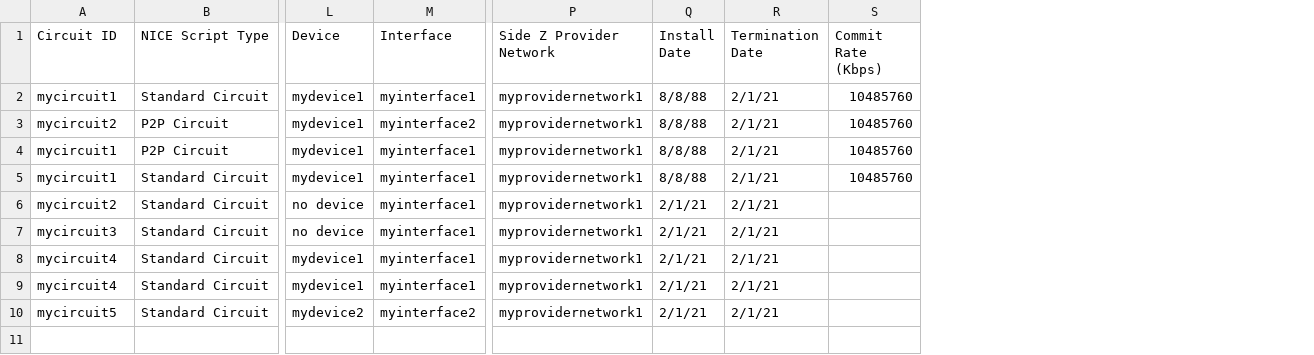
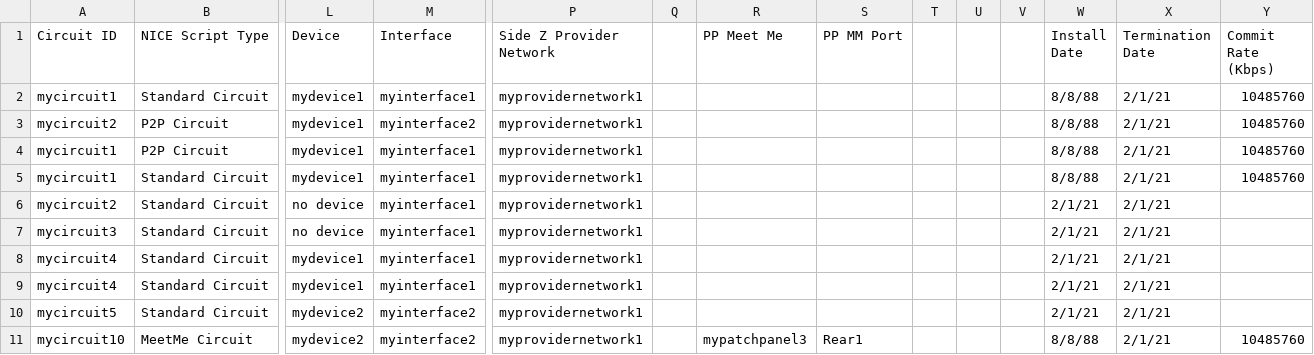
Before and after one commit to nopg/netbox_custom_scripts, a CSV file: runscript-testing/csv-runscript-circuits.csv, drawn as a sheet; only a part is shown, gaps mark what is left out; rows hold the shown columns only; the diff names each change by its address in the sheet, - before the commit and + after, or states it on an @@ line.

Commit message:
meet me basics

```diff
--- a/runscript-testing/csv-runscript-circuits.csv
+++ b/runscript-testing/csv-runscript-circuits.csv
+column Q, empty
+column R (PP Meet Me), empty
+column S (PP MM Port), empty
+column T, empty
+column U, empty
+column V, empty
+row 11: mycircuit10 | MeetMe Circuit | mydevice2 | myinterface2 | myprovidernetwork1 |  | mypatchpanel3 | Rear1 |  |  |  | 8/8/88 | 2/1/21 | 10485760
```
Also changed, not shown: 5 other files.
